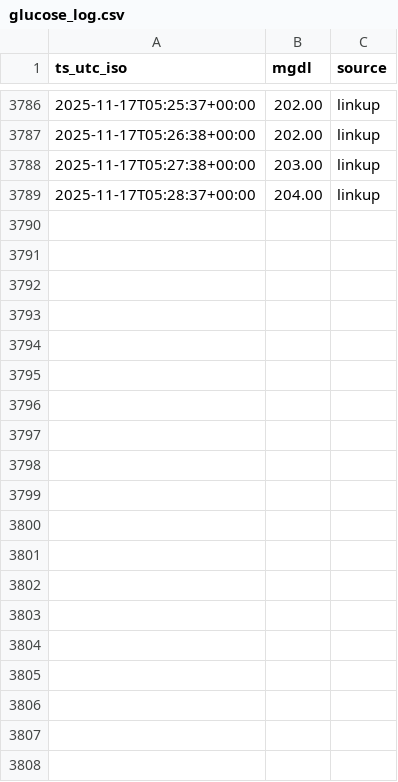
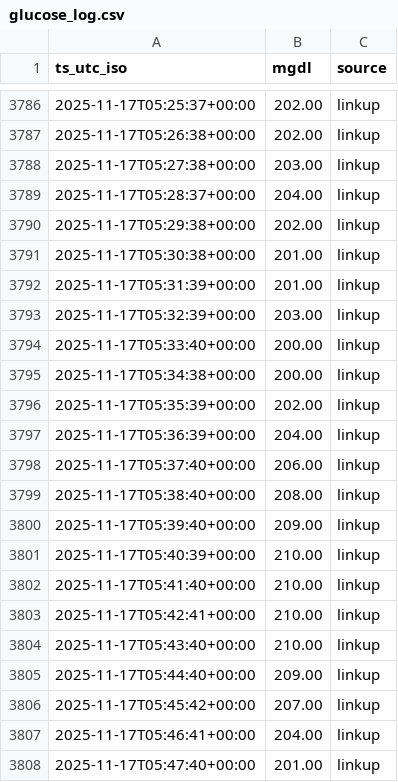
Before and after one commit to jamesrchapman/SiriusSolus_CM50153, a CSV file: glucose_log.csv, drawn as a sheet; only a part is shown, gaps mark what is left out; the diff covers the shown part only; the diff names each change by its address in the sheet, - before the commit and + after, or states it on an @@ line.

```diff
--- a/glucose_log.csv
+++ b/glucose_log.csv
+row 3790: 2025-11-17T05:29:38+00:00 | 202.00 | linkup
+row 3791: 2025-11-17T05:30:38+00:00 | 201.00 | linkup
+row 3792: 2025-11-17T05:31:39+00:00 | 201.00 | linkup
+row 3793: 2025-11-17T05:32:39+00:00 | 203.00 | linkup
+row 3794: 2025-11-17T05:33:40+00:00 | 200.00 | linkup
+row 3795: 2025-11-17T05:34:38+00:00 | 200.00 | linkup
+row 3796: 2025-11-17T05:35:39+00:00 | 202.00 | linkup
+row 3797: 2025-11-17T05:36:39+00:00 | 204.00 | linkup
+row 3798: 2025-11-17T05:37:40+00:00 | 206.00 | linkup
+row 3799: 2025-11-17T05:38:40+00:00 | 208.00 | linkup
+row 3800: 2025-11-17T05:39:40+00:00 | 209.00 | linkup
+row 3801: 2025-11-17T05:40:39+00:00 | 210.00 | linkup
+row 3802: 2025-11-17T05:41:40+00:00 | 210.00 | linkup
+row 3803: 2025-11-17T05:42:41+00:00 | 210.00 | linkup
+row 3804: 2025-11-17T05:43:40+00:00 | 210.00 | linkup
+row 3805: 2025-11-17T05:44:40+00:00 | 209.00 | linkup
+row 3806: 2025-11-17T05:45:42+00:00 | 207.00 | linkup
+row 3807: 2025-11-17T05:46:41+00:00 | 204.00 | linkup
+row 3808: 2025-11-17T05:47:40+00:00 | 201.00 | linkup
```
Also changed, not shown: 10 added rows elsewhere in this file, 2 other files.
